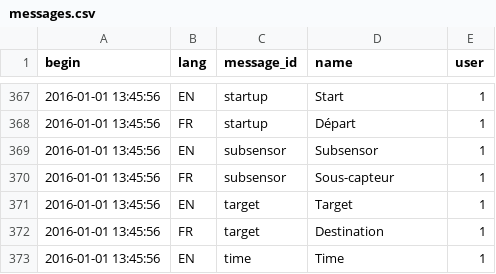
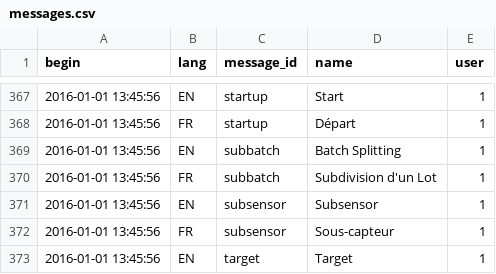
Before and after one commit to AKUINO/ELSA, a CSV file: ELSA/csv/messages.csv, drawn as a sheet; only a part is shown, gaps mark what is left out; the shorter side is filled out with more unchanged rows; the diff names each change by its address in the sheet, - before the commit and + after, or states it on an @@ line.

Commit message:
Batches linked to recipes and components

```diff
--- a/ELSA/csv/messages.csv
+++ b/ELSA/csv/messages.csv
+row 369: 2016-01-01 13:45:56 | EN | subbatch | Batch Splitting | 1
+row 370: 2016-01-01 13:45:56 | FR | subbatch | Subdivision d'un Lot | 1
```
Also changed, not shown: ELSA/csv/mess.csv, 22 other files.
